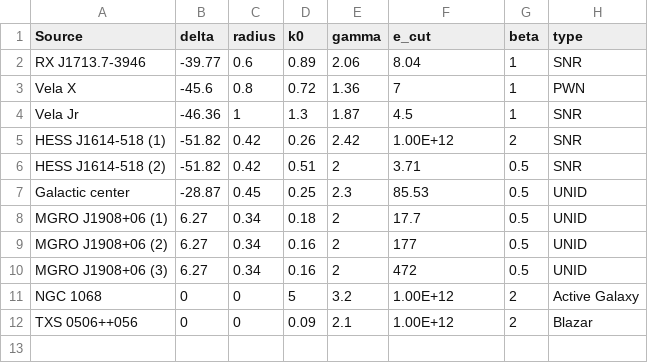
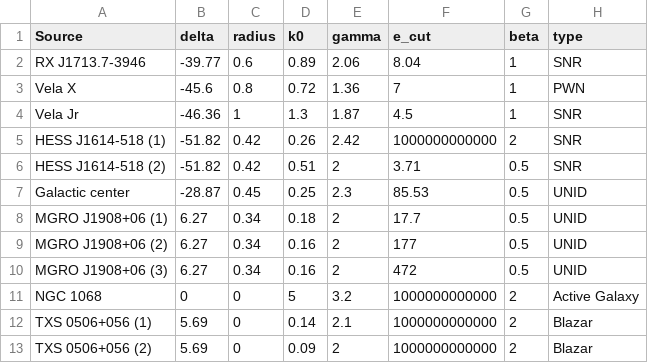
Before and after one commit to KleimenovM/RegistrationRateWithEarth, a CSV file: data/source_table.csv, drawn as a sheet.

```diff
--- a/data/source_table.csv
+++ b/data/source_table.csv
@@ -4,3 +4,3 @@ Vela X,-45.6,0.8,0.72,1.36,7,1,PWN
 Vela Jr,-46.36,1,1.3,1.87,4.5,1,SNR
-HESS J1614-518 (1),-51.82,0.42,0.26,2.42,1.00E+12,2,SNR
+HESS J1614-518 (1),-51.82,0.42,0.26,2.42,1000000000000,2,SNR
 HESS J1614-518 (2),-51.82,0.42,0.51,2,3.71,0.5,SNR
@@ -10,3 +10,4 @@ MGRO J1908+06 (2),6.27,0.34,0.16,2,177,0.5,UNID
 MGRO J1908+06 (3),6.27,0.34,0.16,2,472,0.5,UNID
-NGC 1068,0,0,5,3.2,1.00E+12,2,Active Galaxy
-TXS 0506++056,0,0,0.09,2.1,1.00E+12,2,Blazar
+NGC 1068,0,0,5,3.2,1000000000000,2,Active Galaxy
+TXS 0506+056 (1),5.69,0,0.14,2.1,1000000000000,2,Blazar
+TXS 0506+056 (2),5.69,0,0.09,2,1000000000000,2,Blazar
```
Also changed, not shown: 7 other files.
